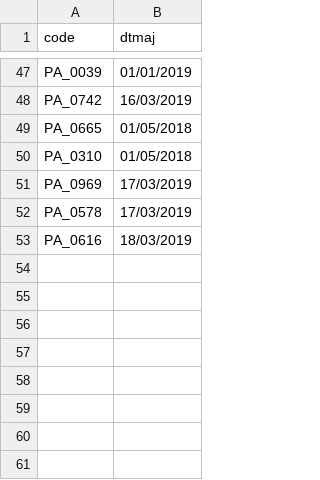
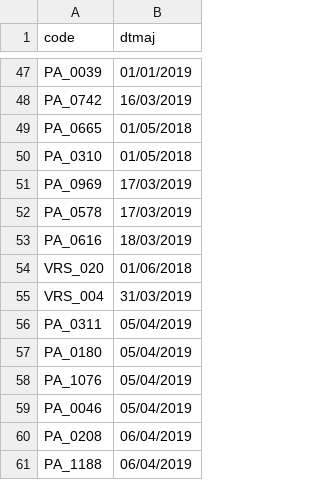
Before and after one commit to FleurLec/Invaders, a CSV file: data/desactivated.csv, drawn as a sheet; only a part is shown, gaps mark what is left out.

```diff
--- a/data/desactivated.csv
+++ b/data/desactivated.csv
@@ -53 +53,9 @@ PA_0578;17/03/2019
 PA_0616;18/03/2019
+VRS_020;01/06/2018
+VRS_004;31/03/2019
+PA_0311;05/04/2019
+PA_0180;05/04/2019
+PA_1076;05/04/2019
+PA_0046;05/04/2019
+PA_0208;06/04/2019
+PA_1188;06/04/2019
```
Also changed, not shown: data/flash_invaders.csv, data/invader.to.add.csv, 7 other files.
